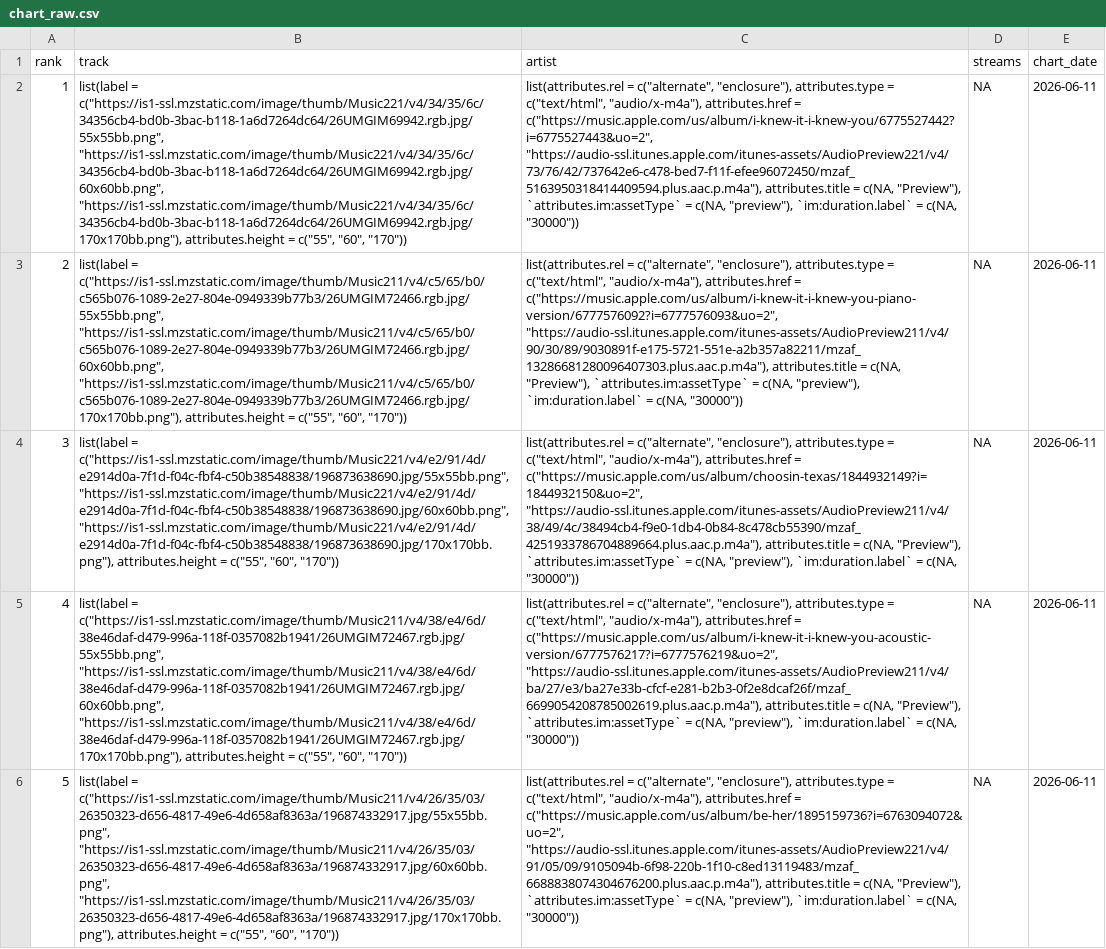
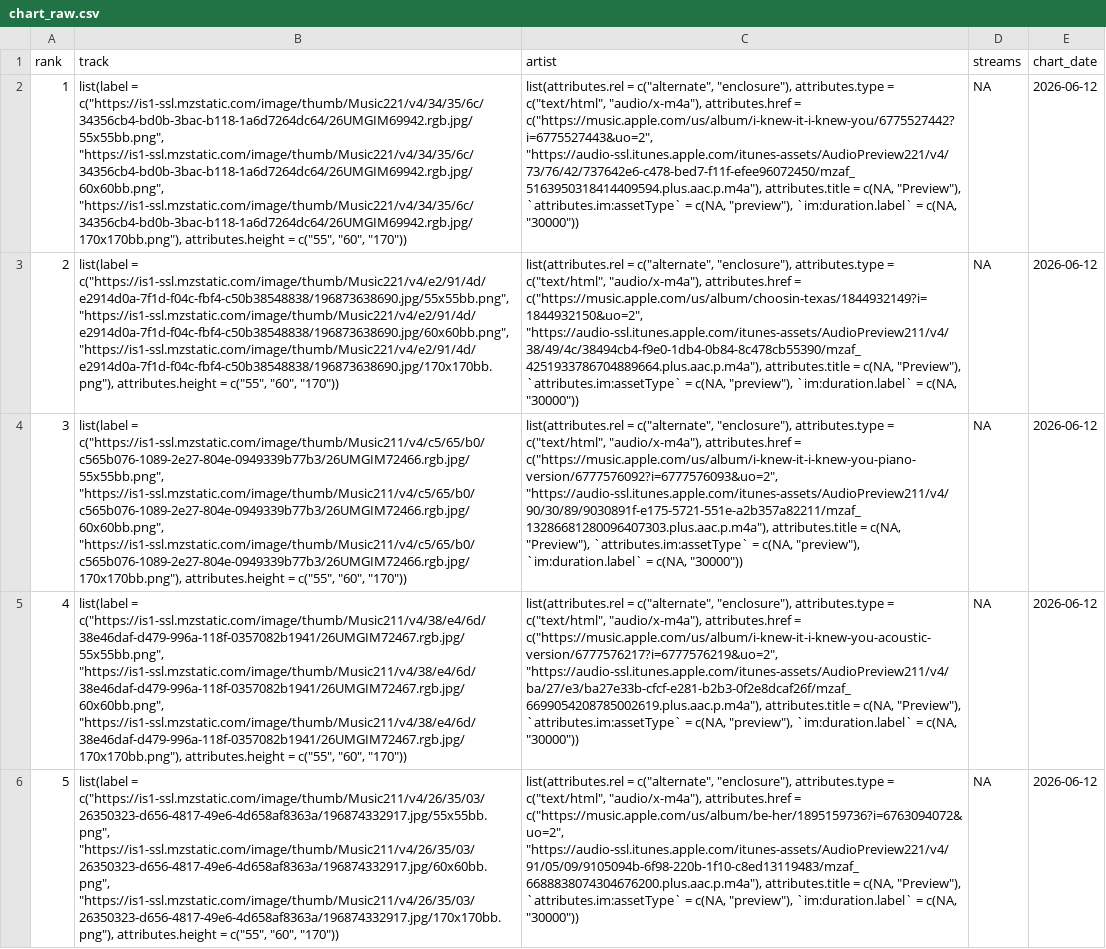
Before and after one commit to NobleXIX/JNH-LyricsDashboard, a CSV file: data_raw/chart_raw.csv, drawn as a sheet; only a part is shown; the diff covers the shown part only; the diff names each change by its address in the sheet, - before the commit and + after, or states it on an @@ line.

```diff
--- a/data_raw/chart_raw.csv
+++ b/data_raw/chart_raw.csv
-E2:E6 (chart_date): 2026-06-11
+E2:E6 (chart_date): 2026-06-12
-B3 (track): list(label = c("https://is1-ssl.mzstatic.com/image/thumb/Music211/v4/c5/65/b0/c565b076-1089-2e27-804e-0949339b77b3/26UMGIM72466.rgb.jpg/55x55bb.png", "https://is1-ssl.mzstatic.com/image/thumb/Music211/v4/c5/65/b0/c565b076-1089-2e27-804e-0949339b77b3/26UMGIM72466.rgb.jpg/60x60bb.png", "https://is1-ssl.mzstatic.com/image/thumb/Music211/v4/c5/65/b0/c565b076-1089-2e27-804e-0949339b77b3/26UMGIM72466.rgb.jpg/170x170bb.png"), attributes.height =…
+B3 (track): list(label = c("https://is1-ssl.mzstatic.com/image/thumb/Music221/v4/e2/91/4d/e2914d0a-7f1d-f04c-fbf4-c50b38548838/196873638690.jpg/55x55bb.png", "https://is1-ssl.mzstatic.com/image/thumb/Music221/v4/e2/91/4d/e2914d0a-7f1d-f04c-fbf4-c50b38548838/196873638690.jpg/60x60bb.png", "https://is1-ssl.mzstatic.com/image/thumb/Music221/v4/e2/91/4d/e2914d0a-7f1d-f04c-fbf4-c50b38548838/196873638690.jpg/170x170bb.png"), attributes.height =…
-C3 (artist): …attributes.href = c("https://music.apple.com/us/album/i-knew-it-i-knew-you-piano-version/6777576092?i=6777576093&uo=2", "https://audio-ssl.itunes.apple.com/itunes-assets/AudioPreview211/v4/90/30/89/9030891f-e175-5721-551e-a2b357a82211/mzaf_13286681280096407303.plus.aac.p.m4a"), attributes.title =…
+C3 (artist): …attributes.href = c("https://music.apple.com/us/album/choosin-texas/1844932149?i=1844932150&uo=2", "https://audio-ssl.itunes.apple.com/itunes-assets/AudioPreview211/v4/38/49/4c/38494cb4-f9e0-1db4-0b84-8c478cb55390/mzaf_4251933786704889664.plus.aac.p.m4a"), attributes.title =…
-B4 (track): list(label = c("https://is1-ssl.mzstatic.com/image/thumb/Music221/v4/e2/91/4d/e2914d0a-7f1d-f04c-fbf4-c50b38548838/196873638690.jpg/55x55bb.png", "https://is1-ssl.mzstatic.com/image/thumb/Music221/v4/e2/91/4d/e2914d0a-7f1d-f04c-fbf4-c50b38548838/196873638690.jpg/60x60bb.png", "https://is1-ssl.mzstatic.com/image/thumb/Music221/v4/e2/91/4d/e2914d0a-7f1d-f04c-fbf4-c50b38548838/196873638690.jpg/170x170bb.png"), attributes.height =…
+B4 (track): list(label = c("https://is1-ssl.mzstatic.com/image/thumb/Music211/v4/c5/65/b0/c565b076-1089-2e27-804e-0949339b77b3/26UMGIM72466.rgb.jpg/55x55bb.png", "https://is1-ssl.mzstatic.com/image/thumb/Music211/v4/c5/65/b0/c565b076-1089-2e27-804e-0949339b77b3/26UMGIM72466.rgb.jpg/60x60bb.png", "https://is1-ssl.mzstatic.com/image/thumb/Music211/v4/c5/65/b0/c565b076-1089-2e27-804e-0949339b77b3/26UMGIM72466.rgb.jpg/170x170bb.png"), attributes.height =…
-C4 (artist): …attributes.href = c("https://music.apple.com/us/album/choosin-texas/1844932149?i=1844932150&uo=2", "https://audio-ssl.itunes.apple.com/itunes-assets/AudioPreview211/v4/38/49/4c/38494cb4-f9e0-1db4-0b84-8c478cb55390/mzaf_4251933786704889664.plus.aac.p.m4a"), attributes.title =…
+C4 (artist): …attributes.href = c("https://music.apple.com/us/album/i-knew-it-i-knew-you-piano-version/6777576092?i=6777576093&uo=2", "https://audio-ssl.itunes.apple.com/itunes-assets/AudioPreview211/v4/90/30/89/9030891f-e175-5721-551e-a2b357a82211/mzaf_13286681280096407303.plus.aac.p.m4a"), attributes.title =…
```
Also changed, not shown: 122 edited cells elsewhere in this file, data_raw/lyrics_raw.csv.
